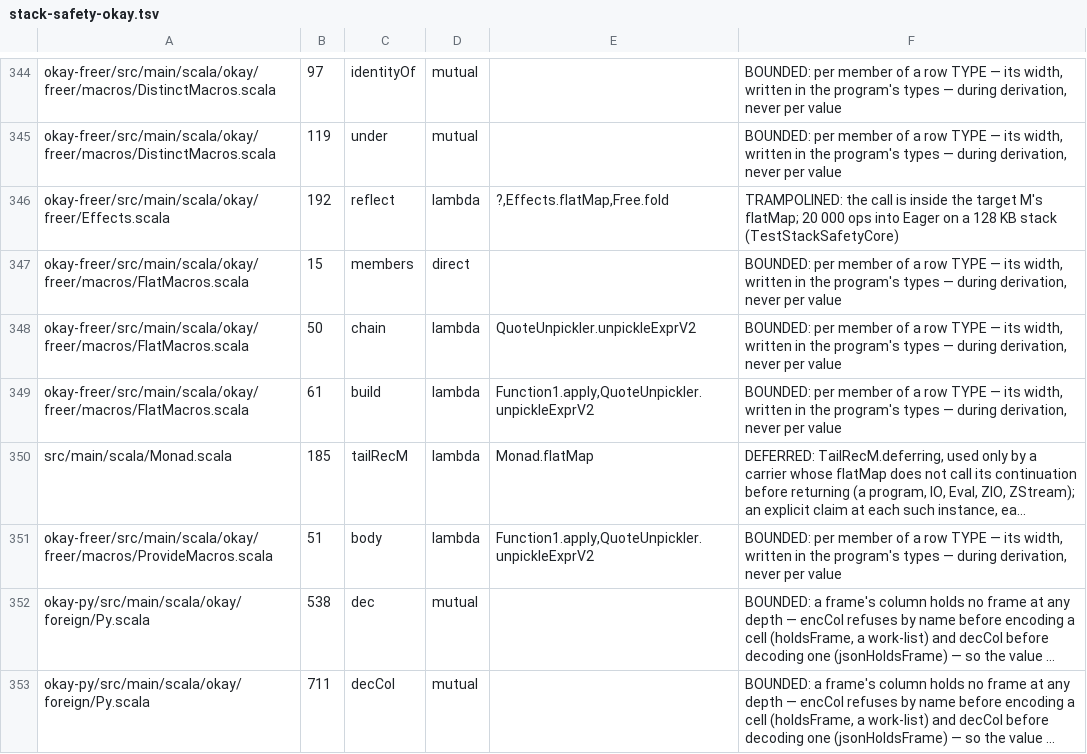
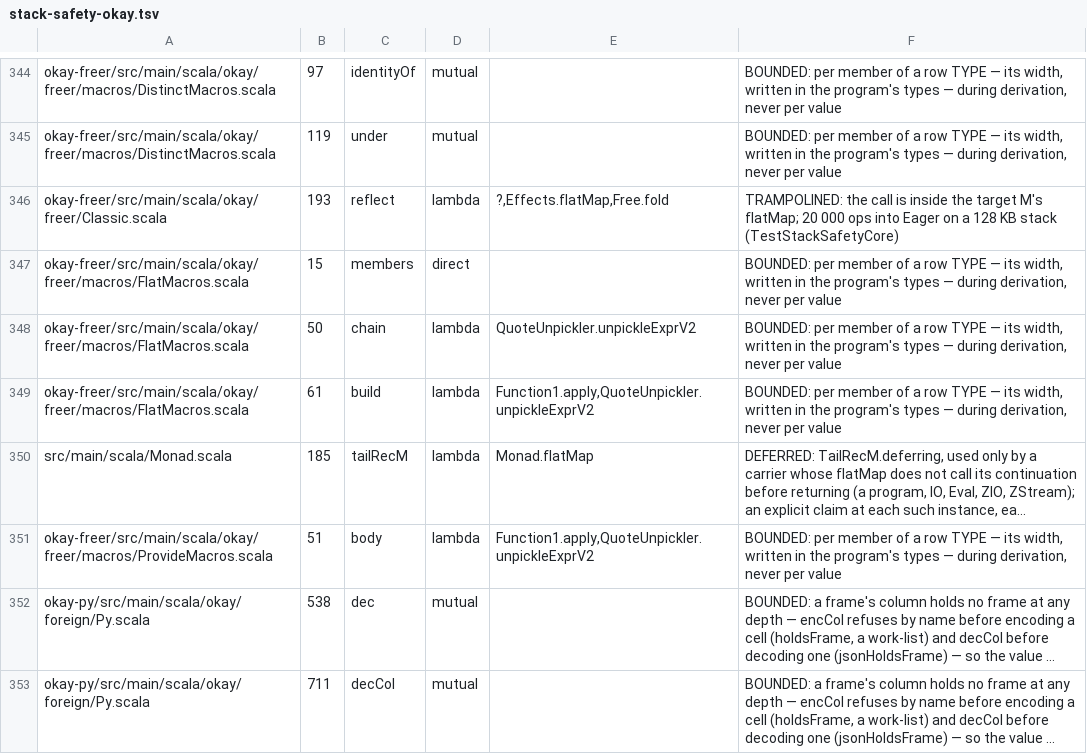
Before and after one commit to sergey-scherbina/okay, a TSV file: specs/stack-safety-okay.tsv, drawn as a sheet; only a part is shown, gaps mark what is left out; long unchanged cells end in ….

Commit message:
the facade is the instance: the words are members of Effects[M], chosen by import (stage 48)
The operator: define !, +, %, Pure, pure and the rest once, in one place,
as aliases over the typeclass, dispatched statically — and why not the
Effects type itself. So: `A ! R`, `effect`, `op.perform`, `p.handle(h)`,
`p.value` and the row-polymorphic `Op` are members of `Effects[M]`, each an
alias over the primitives; `Effects.machine` is the machine's given and
`export Effects.machine.{given, *}` makes `import okay.*` its words;
`okay.freer.tree` is the tree's given (TestRowed writes the same program
with `import okay.freer.tree.*`); a third encoding's facade is its given.
The rows are plain aliases in the core (a second top-level export resolved
against the facade's and the compiler dropped both). The first cut's
separate `Facade` trait with a `using val` was exported as a given of the
package and summoned itself during construction — recorded, gone.

Loose ends of stages 45–47: the gate's Native stage runs sbt at 14g and
names the ImportSuggestions crash with the flag that shows the error under
it; okay.freer's Effects.scala is Bang.scala and Classic.scala; the
compile-and-apply-the-compiler's-suggestions loop is
scripts/import-suggestions.py; the 169 unused imports the runner's whole
build found (affected-scoped gates never recompiled those files) are gone,
with the Native family's own 77 more. Spec stage 48, docs, changelog.

```diff
--- a/specs/stack-safety-okay.tsv
+++ b/specs/stack-safety-okay.tsv
@@ -345,3 +345,3 @@ okay-freer/src/main/scala/okay/freer/macros/DistinctMacros.scala	97	identityOf	m
 okay-freer/src/main/scala/okay/freer/macros/DistinctMacros.scala	119	under	mutual		BOUNDED: per member of a row TYPE — its width, written in the program's types — during derivation, never per value
-okay-freer/src/main/scala/okay/freer/Effects.scala	192	reflect	lambda	?,Effects.flatMap,Free.fold	TRAMPOLINED: the call is inside the target M's flatMap; 20 000 ops into Eager on a 128 KB stack (TestStackSafetyCore)
+okay-freer/src/main/scala/okay/freer/Classic.scala	193	reflect	lambda	?,Effects.flatMap,Free.fold	TRAMPOLINED: the call is inside the target M's flatMap; 20 000 ops into Eager on a 128 KB stack (TestStackSafetyCore)
 okay-freer/src/main/scala/okay/freer/macros/FlatMacros.scala	15	members	direct		BOUNDED: per member of a row TYPE — its width, written in the program's types — during derivation, never per value
```
Also changed, not shown: 22 other files.
